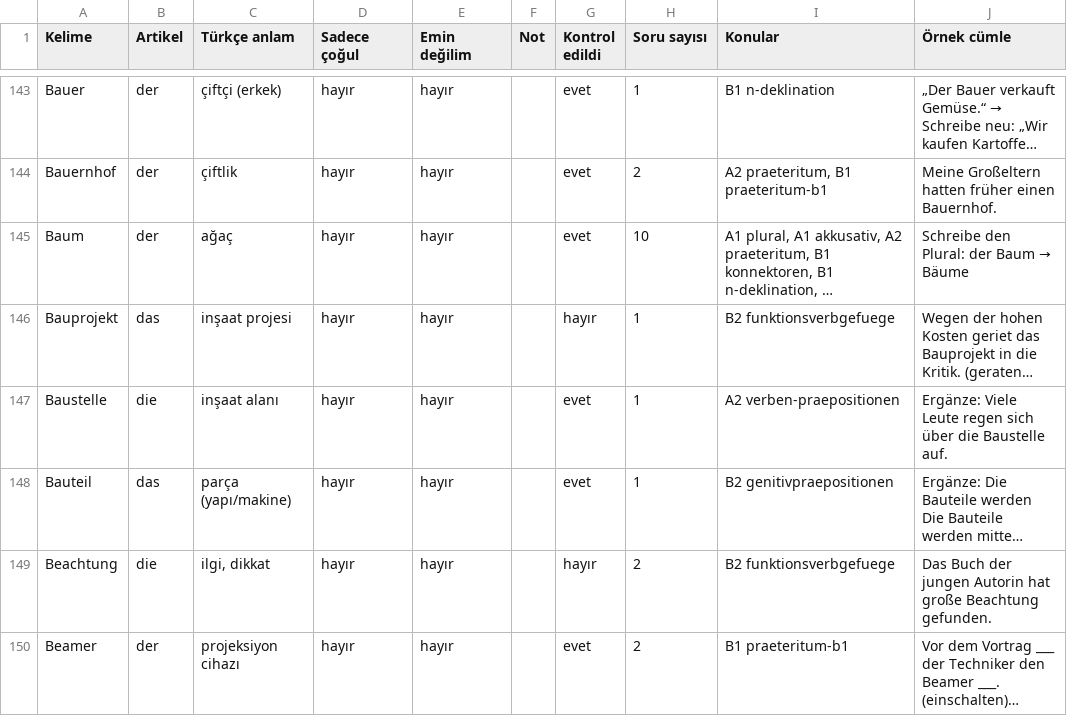
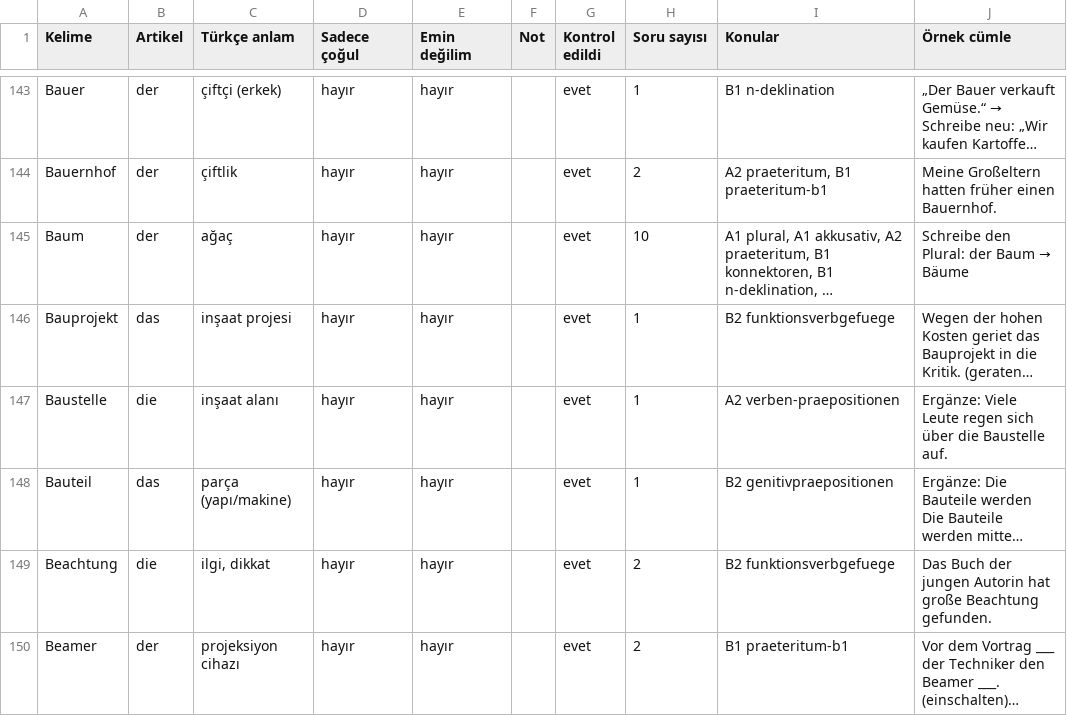
Before and after one commit to bozkurtomerfaruk/bozkurtacademy, a CSV file: docs/sozluk-kontrol.csv, drawn as a sheet; only a part is shown, gaps mark what is left out; long unchanged cells end in …; the diff covers the shown part only; the diff names each change by its address in the sheet, - before the commit and + after, or states it on an @@ line.

```diff
--- a/docs/sozluk-kontrol.csv
+++ b/docs/sozluk-kontrol.csv
-G146 (Kontrol edildi): hayır
+G146 (Kontrol edildi): evet
-G149 (Kontrol edildi): hayır
+G149 (Kontrol edildi): evet
```
Also changed, not shown: 58 edited cells elsewhere in this file, 3 other files.
